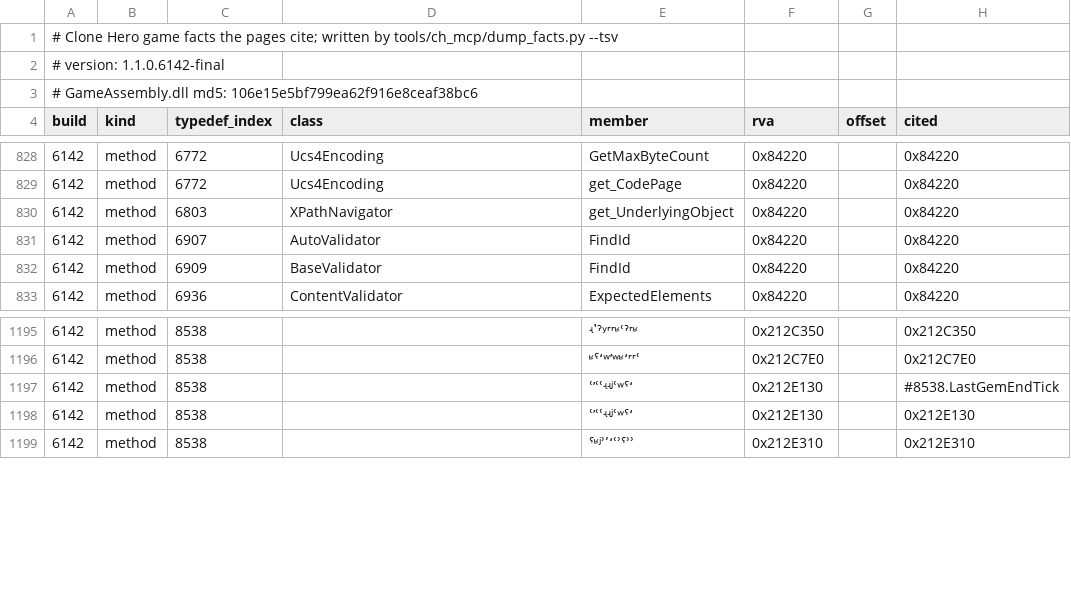
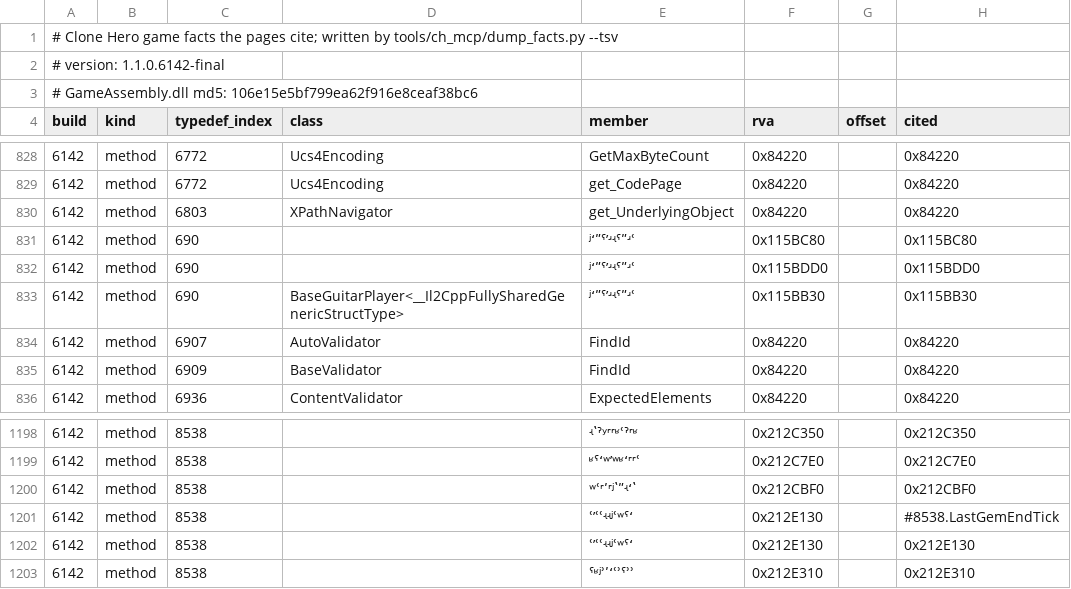
Before and after one commit to splax77/hydra-deluxe, a TSV file: docs/clone-hero/code/facts-6142.tsv, drawn as a sheet; only a part is shown, gaps mark what is left out; the diff names each change by its address in the sheet, - before the commit and + after, or states it on an @@ line.

```diff
--- a/docs/clone-hero/code/facts-6142.tsv
+++ b/docs/clone-hero/code/facts-6142.tsv
+row 831: 6142 | method | 690 |  | ʲʻʺˁʼʴʵˁʺʴʿ | 0x115BC80 |  | 0x115BC80
+row 832: 6142 | method | 690 |  | ʲʻʺˁʼʴʵˁʺʴʿ | 0x115BDD0 |  | 0x115BDD0
+row 833: 6142 | method | 690 | BaseGuitarPlayer<__Il2CppFullySharedGenericStructType> | ʲʻʺˁʼʴʵˁʺʴʿ | 0x115BB30 |  | 0x115BB30
+row 1200: 6142 | method | 8538 |  | ʷʿʳʹʳʲʽʺʵʻʽ | 0x212CBF0 |  | 0x212CBF0
```
Also changed, not shown: 20 other files.
